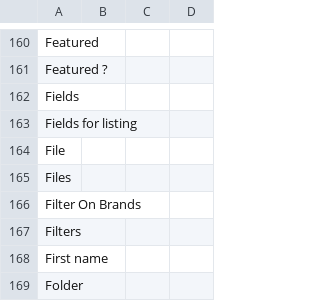
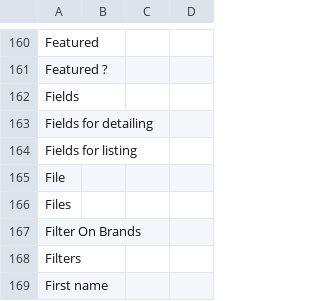
Before and after one commit to axelor/axelor-portal, a CSV file: src/main/resources/i18n/messages_en.csv, drawn as a sheet; only a part is shown, gaps mark what is left out; the shorter side is filled out with more unchanged rows; the diff names each change by its address in the sheet, - before the commit and + after, or states it on an @@ line.

```diff
--- a/src/main/resources/i18n/messages_en.csv
+++ b/src/main/resources/i18n/messages_en.csv
+row 163: Fields for detailing
```
Also changed, not shown: src/main/resources/i18n/messages.csv, src/main/resources/i18n/messages_fr.csv, 2 other files.
